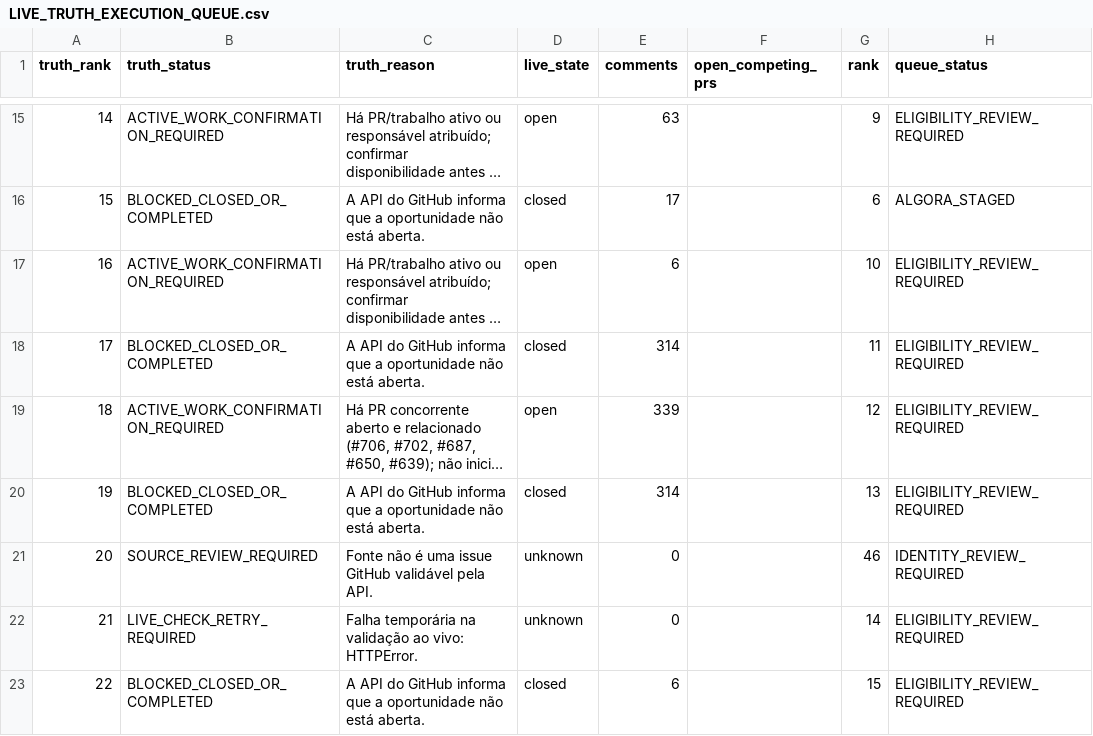
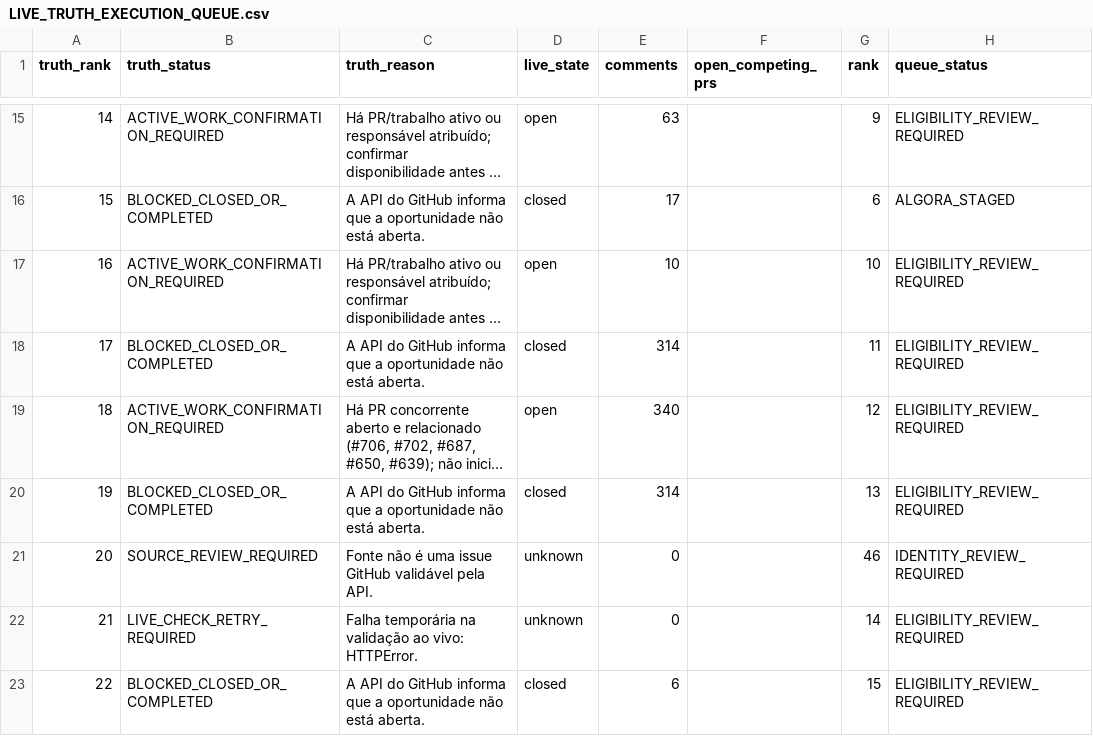
Before and after one commit to ainetwork-global/AI-Network-Lab-Brain, a CSV file: 01_GLOBAL_REVENUE_BRAIN/04_OPPORTUNITIES/LIVE_TRUTH_EXECUTION_QUEUE.csv, drawn as a sheet; only a part is shown, gaps mark what is left out; long unchanged cells end in …; the diff names each change by its address in the sheet, - before the commit and + after, or states it on an @@ line.

```diff
--- a/01_GLOBAL_REVENUE_BRAIN/04_OPPORTUNITIES/LIVE_TRUTH_EXECUTION_QUEUE.csv
+++ b/01_GLOBAL_REVENUE_BRAIN/04_OPPORTUNITIES/LIVE_TRUTH_EXECUTION_QUEUE.csv
-E17 (comments): 6
+E17 (comments): 10
-E19 (comments): 339
+E19 (comments): 340
```
Also changed, not shown: 01_GLOBAL_REVENUE_BRAIN/04_OPPORTUNITIES/devpost_hackathons.csv, 01_GLOBAL_REVENUE_BRAIN/04_OPPORTUNITIES/global_paid_work_candidates.csv, 16 other files.
